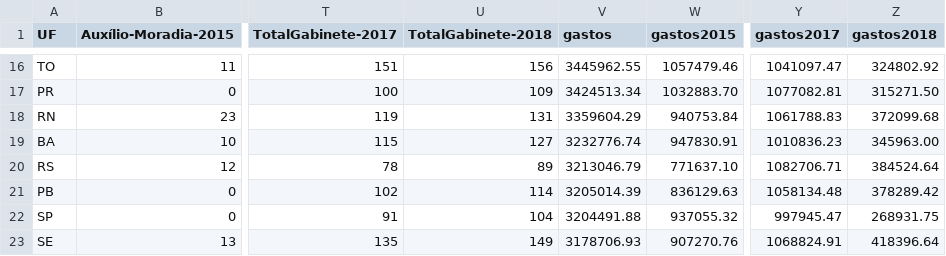
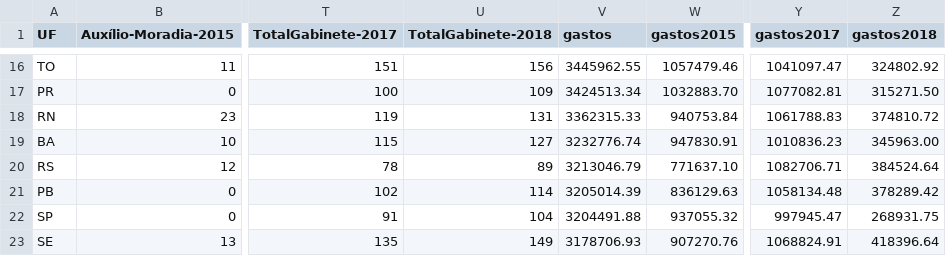
Before and after one commit to RobStelling/senado, a CSV file: csv/gastoEstados.csv, drawn as a sheet; only a part is shown, gaps mark what is left out; the diff names each change by its address in the sheet, - before the commit and + after, or states it on an @@ line.

```diff
--- a/csv/gastoEstados.csv
+++ b/csv/gastoEstados.csv
-V18 (gastos): 3359604.29
+V18 (gastos): 3362315.33
-Z18 (gastos2018): 372099.68
+Z18 (gastos2018): 374810.72
```
Also changed, not shown: csv/gastoPartidos.csv, csv/senado.csv, 4 other files.
